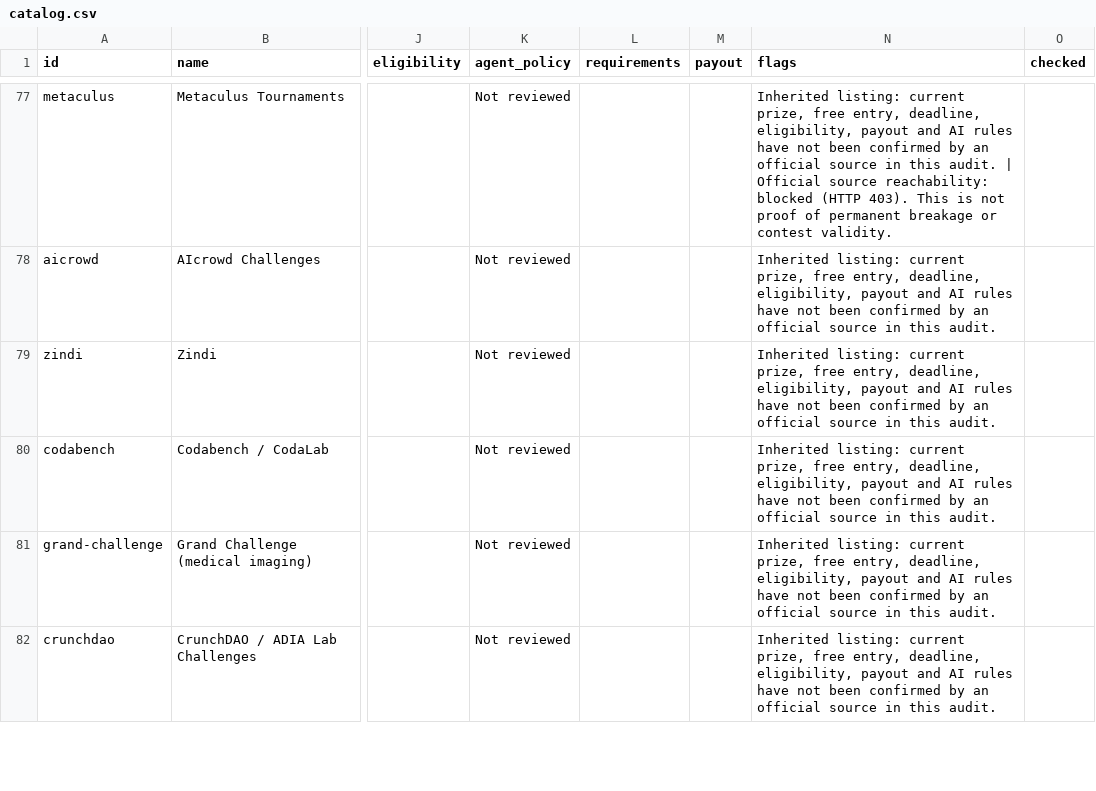
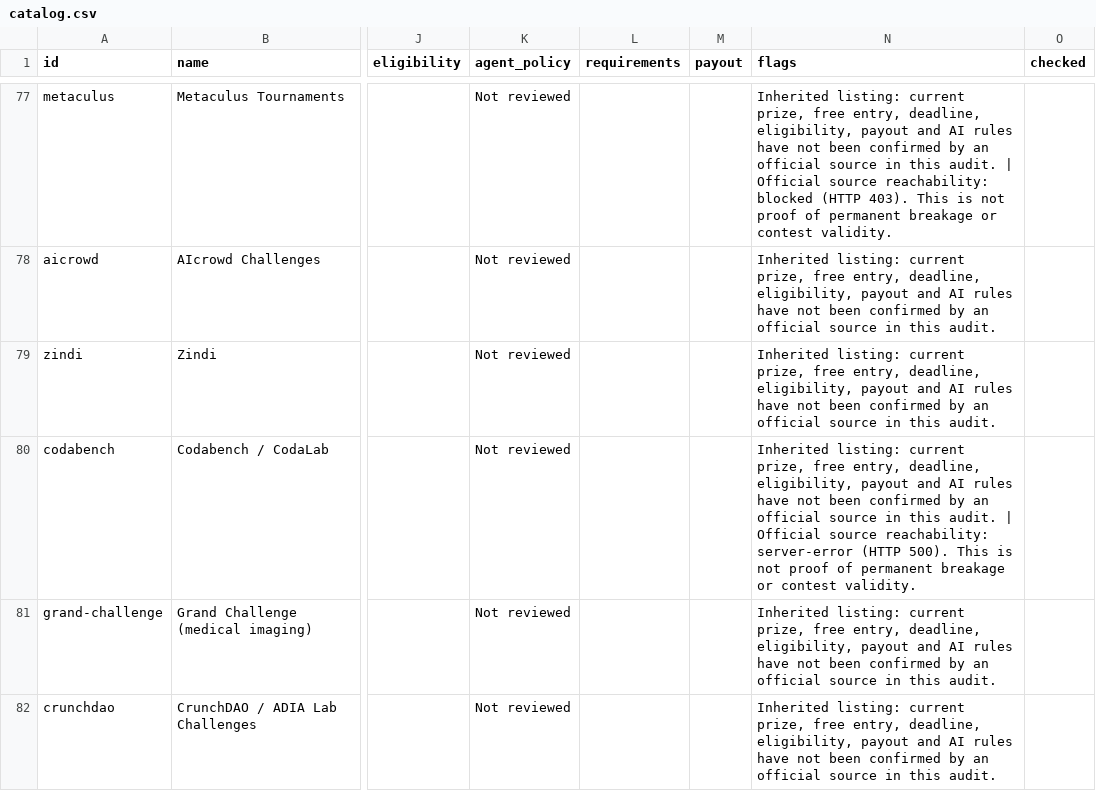
Before and after one commit to sassnarep3-star/Own2, a CSV file: ledger-9a715523/data/catalog.csv, drawn as a sheet; only a part is shown, gaps mark what is left out; the diff names each change by its address in the sheet, - before the commit and + after, or states it on an @@ line.

Commit message:
ci: make source refresh atomic and avoid push races
Co-authored-by: arena-agent <297053741+arena-agent@users.noreply.github.com>

```diff
--- a/ledger-9a715523/data/catalog.csv
+++ b/ledger-9a715523/data/catalog.csv
-N80 (flags): …this audit.
+N80 (flags): …this audit. | Official source reachability: server-error (HTTP 500). This is not proof of permanent breakage or contest validity.
```
Also changed, not shown: 3 other files.
